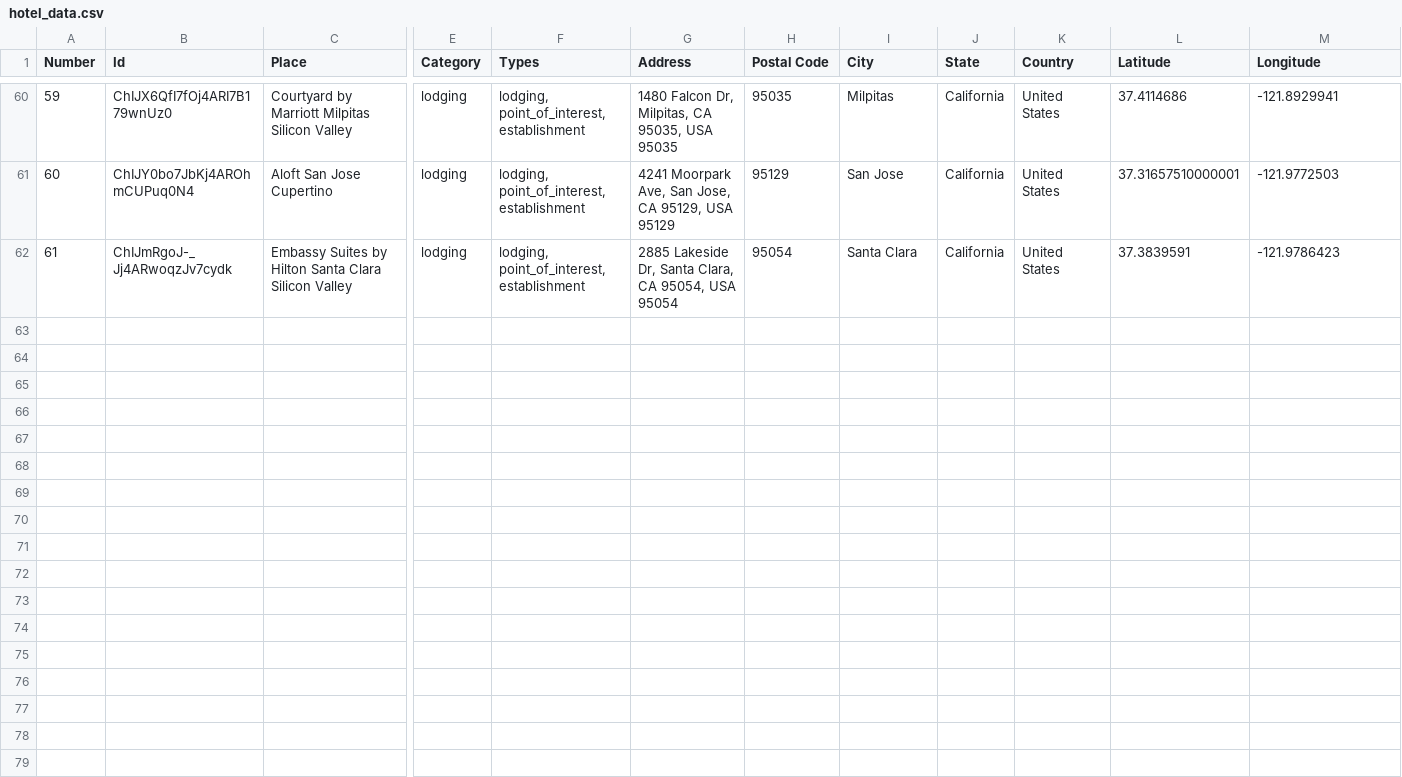
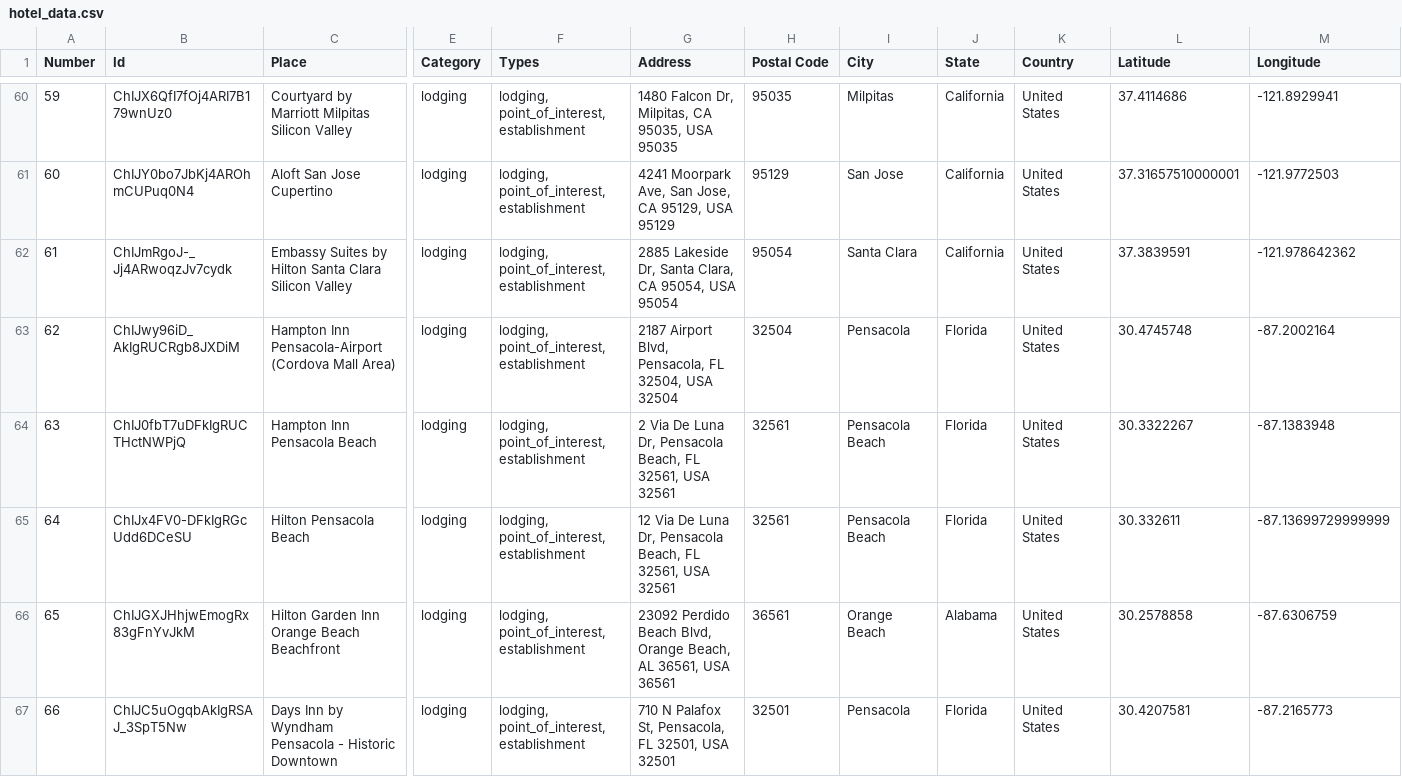
Before and after one commit to ireilly-reilly/JourneyGenius, a CSV file: journey-genius-data-scraping/hotel_data.csv, drawn as a sheet; only a part is shown, gaps mark what is left out; rows hold the shown columns only; the diff covers the shown part only; the diff names each change by its address in the sheet, - before the commit and + after, or states it on an @@ line.

```diff
--- a/journey-genius-data-scraping/hotel_data.csv
+++ b/journey-genius-data-scraping/hotel_data.csv
-M62 (Longitude): -121.9786423
+M62 (Longitude): -121.978642362
+row 63: 62 | ChIJwy96iD_AkIgRUCRgb8JXDiM | Hampton Inn Pensacola-Airport (Cordova Mall Area) | lodging | lodging, point_of_interest, establishment | 2187 Airport Blvd, Pensacola, FL 32504, USA 32504 | 32504 | Pensacola | Florida | United States | 30.4745748 | -87.2002164
+row 64: 63 | ChIJ0fbT7uDFkIgRUCTHctNWPjQ | Hampton Inn Pensacola Beach | lodging | lodging, point_of_interest, establishment | 2 Via De Luna Dr, Pensacola Beach, FL 32561, USA 32561 | 32561 | Pensacola Beach | Florida | United States | 30.3322267 | -87.1383948
+row 65: 64 | ChIJx4FV0-DFkIgRGcUdd6DCeSU | Hilton Pensacola Beach | lodging | lodging, point_of_interest, establishment | 12 Via De Luna Dr, Pensacola Beach, FL 32561, USA 32561 | 32561 | Pensacola Beach | Florida | United States | 30.332611 | -87.13699729999999
+row 66: 65 | ChIJGXJHhjwEmogRx83gFnYvJkM | Hilton Garden Inn Orange Beach Beachfront | lodging | lodging, point_of_interest, establishment | 23092 Perdido Beach Blvd, Orange Beach, AL 36561, USA 36561 | 36561 | Orange Beach | Alabama | United States | 30.2578858 | -87.6306759
+row 67: 66 | ChIJC5uOgqbAkIgRSAJ_3SpT5Nw | Days Inn by Wyndham Pensacola - Historic Downtown | lodging | lodging, point_of_interest, establishment | 710 N Palafox St, Pensacola, FL 32501, USA 32501 | 32501 | Pensacola | Florida | United States | 30.4207581 | -87.2165773
```
Also changed, not shown: 5 added rows elsewhere in this file, journey-genius-data-scraping/landmark_data.csv, 5 other files.
